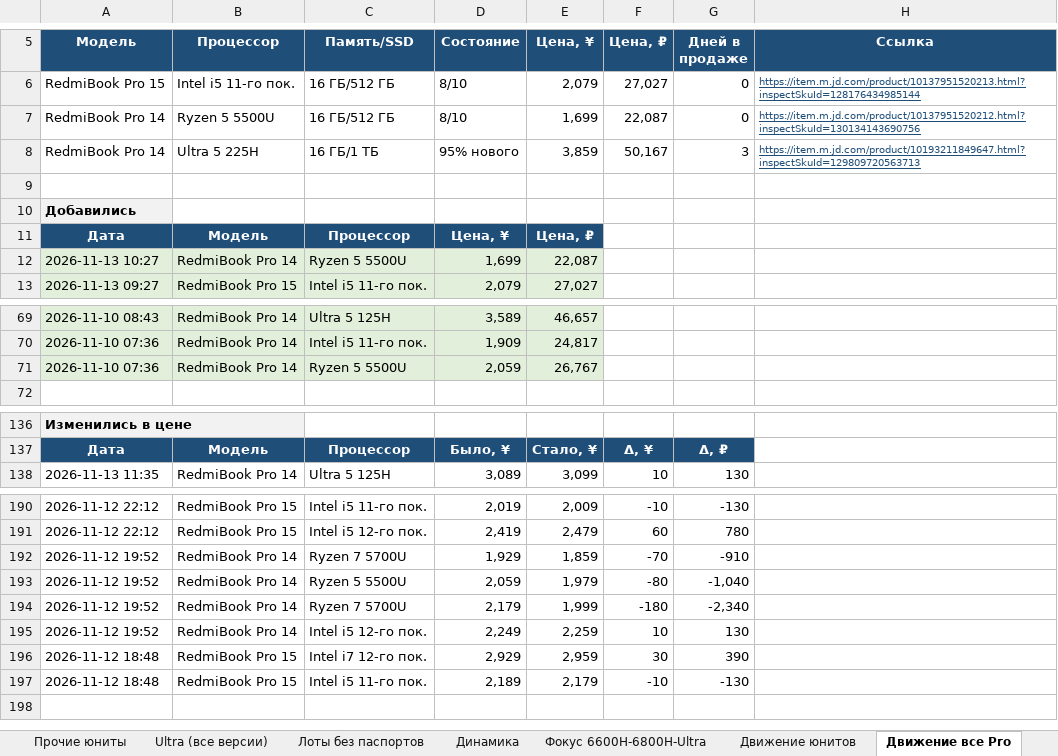
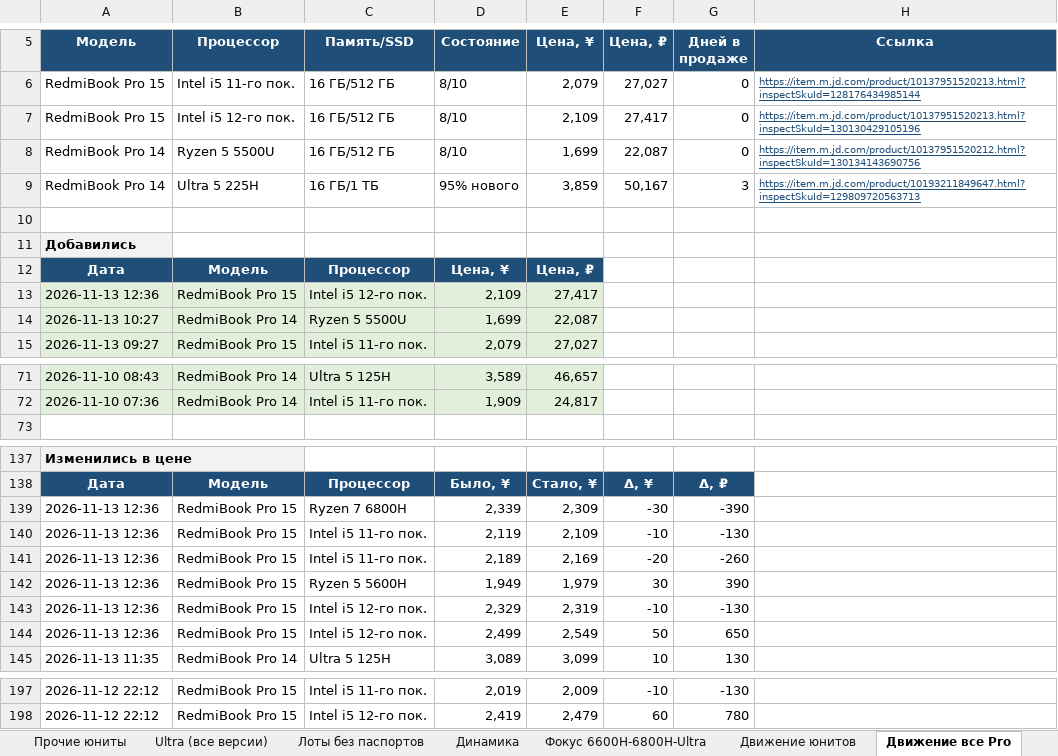
Before and after one commit to usmniko-spec/jd-laptops, an Excel workbook: redmibook_pro_auto.xlsx, sheet Движение все Pro, drawn as a sheet; only a part is shown, gaps mark what is left out; values as stored, in another font and other column widths than the file's, no borders; removed rows and columns are numbered as before the commit, all else as after; the diff names each change by its address in the sheet, - before the commit and + after, or states it on an @@ line.

Commit message:
data: 2026-11-13T05:36Z

```diff
--- a/redmibook_pro_auto.xlsx (sheet Движение все Pro)
+++ b/redmibook_pro_auto.xlsx (sheet Движение все Pro)
+row 7: RedmiBook Pro 15 | Intel i5 12-го пок. | 16 ГБ/512 ГБ | 8/10 | 2,109 | 27,417 | 0 | https://item.m.jd.com/product/10137951520213.html?inspectSkuId=130130429105196
+row 13: 2026-11-13 12:36 | RedmiBook Pro 15 | Intel i5 12-го пок. | 2,109 | 27,417
-row 71: 2026-11-10 07:36 | RedmiBook Pro 14 | Ryzen 5 5500U | 2,059 | 26,767
+row 139: 2026-11-13 12:36 | RedmiBook Pro 15 | Ryzen 7 6800H | 2,339 | 2,309 | -30 | -390
+row 140: 2026-11-13 12:36 | RedmiBook Pro 15 | Intel i5 11-го пок. | 2,119 | 2,109 | -10 | -130
+row 141: 2026-11-13 12:36 | RedmiBook Pro 15 | Intel i5 11-го пок. | 2,189 | 2,169 | -20 | -260
+row 142: 2026-11-13 12:36 | RedmiBook Pro 15 | Ryzen 5 5600H | 1,949 | 1,979 | 30 | 390
+row 143: 2026-11-13 12:36 | RedmiBook Pro 15 | Intel i5 12-го пок. | 2,329 | 2,319 | -10 | -130
+row 144: 2026-11-13 12:36 | RedmiBook Pro 15 | Intel i5 12-го пок. | 2,499 | 2,549 | 50 | 650
-row 192: 2026-11-12 19:52 | RedmiBook Pro 14 | Ryzen 7 5700U | 1,929 | 1,859 | -70 | -910
-row 193: 2026-11-12 19:52 | RedmiBook Pro 14 | Ryzen 5 5500U | 2,059 | 1,979 | -80 | -1,040
-row 194: 2026-11-12 19:52 | RedmiBook Pro 14 | Ryzen 7 5700U | 2,179 | 1,999 | -180 | -2,340
-row 195: 2026-11-12 19:52 | RedmiBook Pro 14 | Intel i5 12-го пок. | 2,249 | 2,259 | 10 | 130
-row 196: 2026-11-12 18:48 | RedmiBook Pro 15 | Intel i7 12-го пок. | 2,929 | 2,959 | 30 | 390
-row 197: 2026-11-12 18:48 | RedmiBook Pro 15 | Intel i5 11-го пок. | 2,189 | 2,179 | -10 | -130
```
Also changed, not shown: sheet Фокус 6600H-6800H-Ultra, sheet Динамика, sheet Pro 15 юниты, sheet Движение юнитов, sheet Сводка, sheet Лоты без паспортов, 3 more sheets, charts or pictures, 4 other files.
